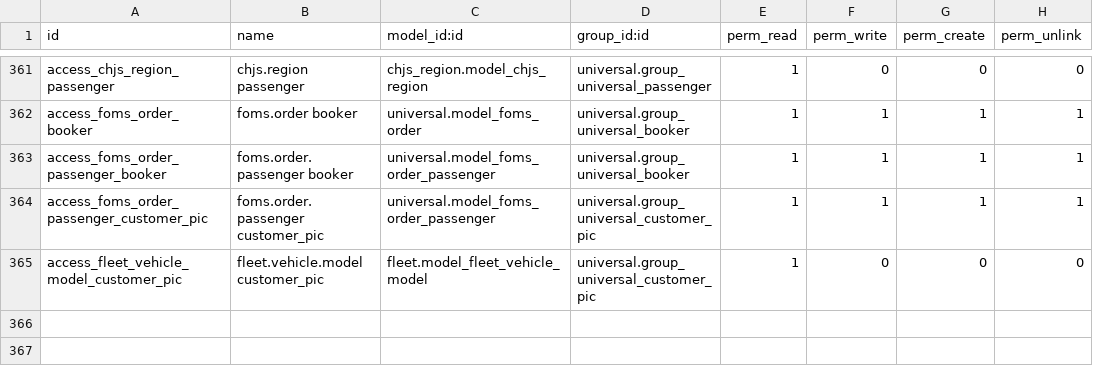
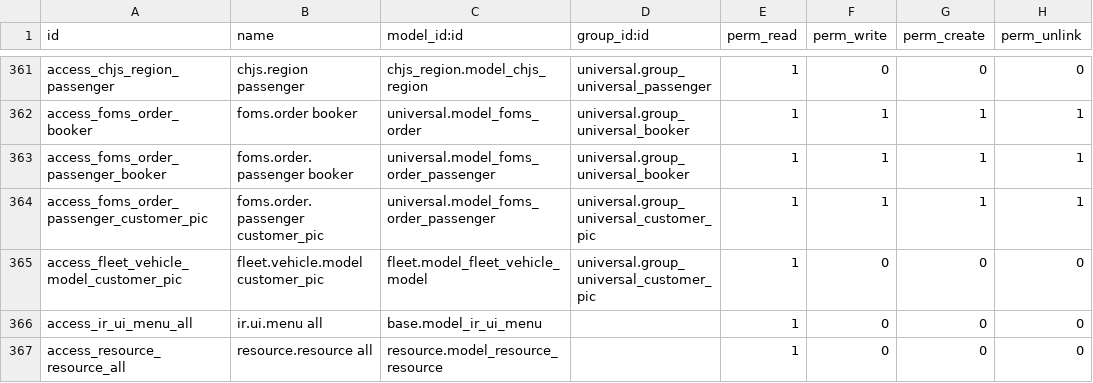
Before and after one commit to junedtan/universal-odoo, a CSV file: security/ir.model.access.csv, drawn as a sheet; only a part is shown, gaps mark what is left out; the diff names each change by its address in the sheet, - before the commit and + after, or states it on an @@ line.

```diff
--- a/security/ir.model.access.csv
+++ b/security/ir.model.access.csv
+row 366: access_ir_ui_menu_all | ir.ui.menu all | base.model_ir_ui_menu |  | 1 | 0 | 0 | 0
+row 367: access_resource_resource_all | resource.resource all | resource.model_resource_resource |  | 1 | 0 | 0 | 0
```
Also changed, not shown: 5 other files.
